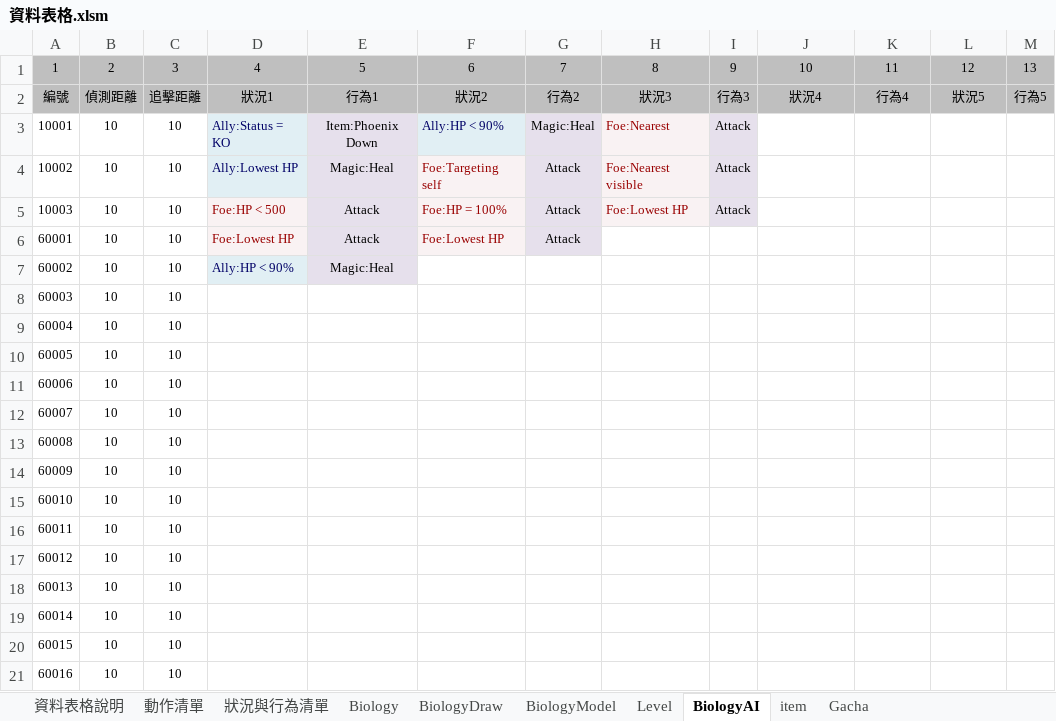
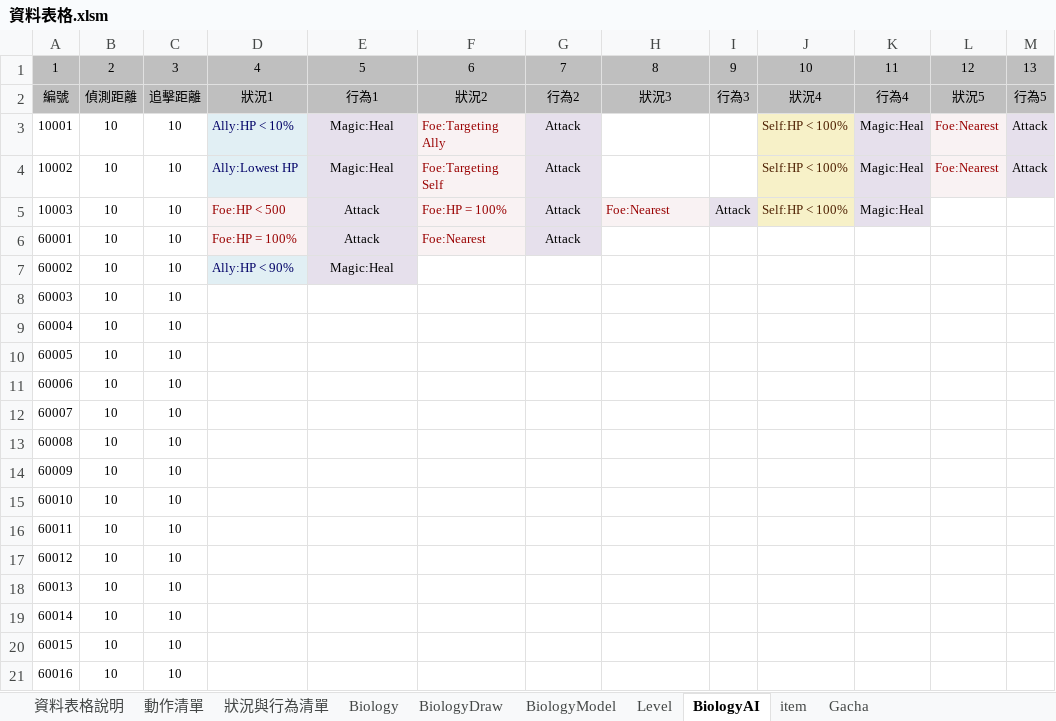
Before and after one commit to sakmor/uFantasy, an Excel workbook: 企劃資料/資料表格.xlsm, sheet BiologyAI, drawn as a sheet; only a part is shown; values as stored, in another font and other column widths than the file's, no borders; the diff names each change by its address in the sheet, - before the commit and + after, or states it on an @@ line.

```diff
--- a/企劃資料/資料表格.xlsm (sheet BiologyAI)
+++ b/企劃資料/資料表格.xlsm (sheet BiologyAI)
-D3: Ally:Status = KO
+D3: Ally:HP < 10%
-E3: Item:Phoenix Down
+E3: Magic:Heal
-F3: Ally:HP < 90%
+F3: Foe:Targeting Ally
-F3 text colour: #000066
+F3 text colour: #990000
-G3: Magic:Heal
+G3: Attack
-H3: Foe:Nearest
+H3: (empty)
-H3:H4 fill: #F9F2F3
+H3:H4 fill: none
-I3:I4: Attack
+I3:I4: (empty)
-I3:I4 fill: #E6E0EC
+I3:I4 fill: none
-J3:J5: (empty)
+J3:J5: Self:HP < 100%
-J3:J5 fill: none
+J3:J5 fill: #F7F1C8
-K3:K5: (empty)
+K3:K5: Magic:Heal
-K3:K5 fill: none
+K3:K5 fill: #E6E0EC
-L3:L4: (empty)
+L3:L4: Foe:Nearest
-L3:L4 fill: none
+L3:L4 fill: #F9F2F3
-M3:M4: (empty)
+M3:M4: Attack
-M3:M4 fill: none
+M3:M4 fill: #E6E0EC
-F4: Foe:Targeting self
+F4: Foe:Targeting Self
-H4: Foe:Nearest visible
+H4: (empty)
-H5: Foe:Lowest HP
+H5: Foe:Nearest
-D6: Foe:Lowest HP
+D6: Foe:HP = 100%
-F6: Foe:Lowest HP
+F6: Foe:Nearest
```
Also changed, not shown: sheet 狀況與行為清單, sheet Biology, 9 other files.
